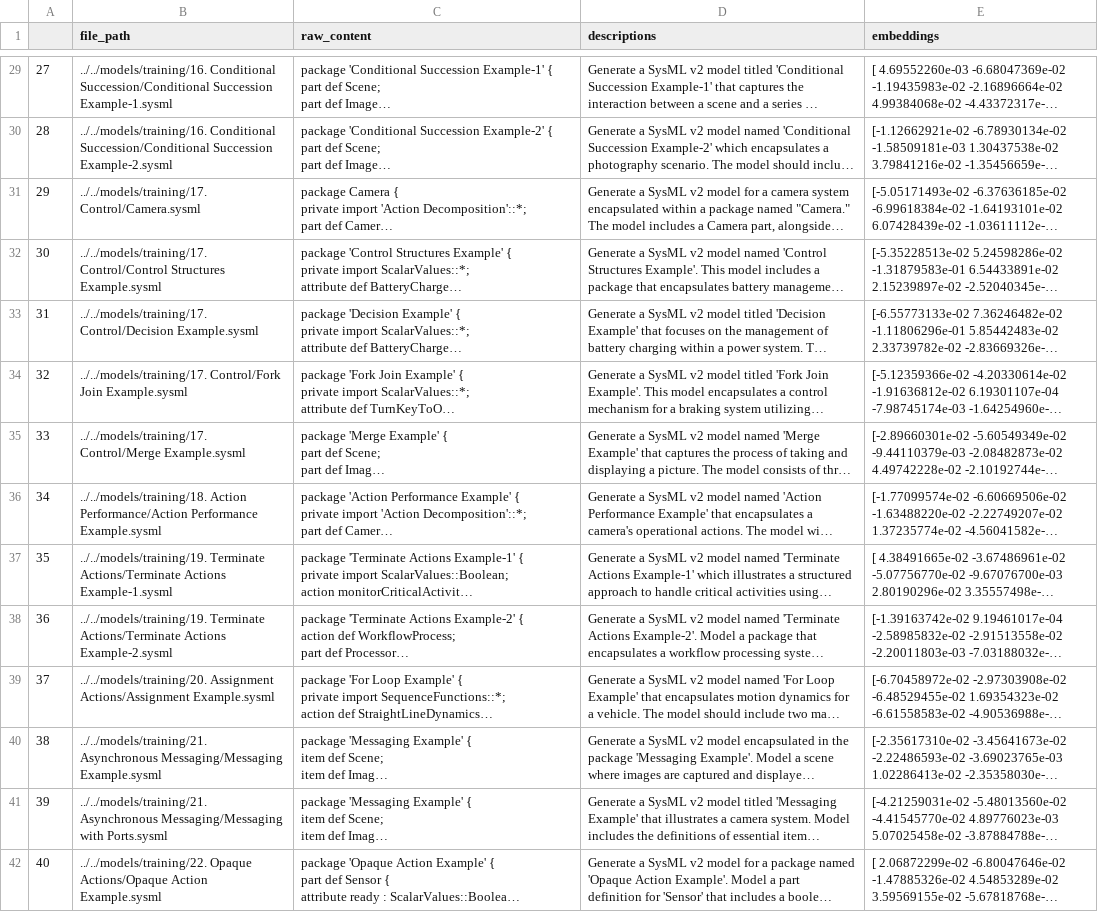
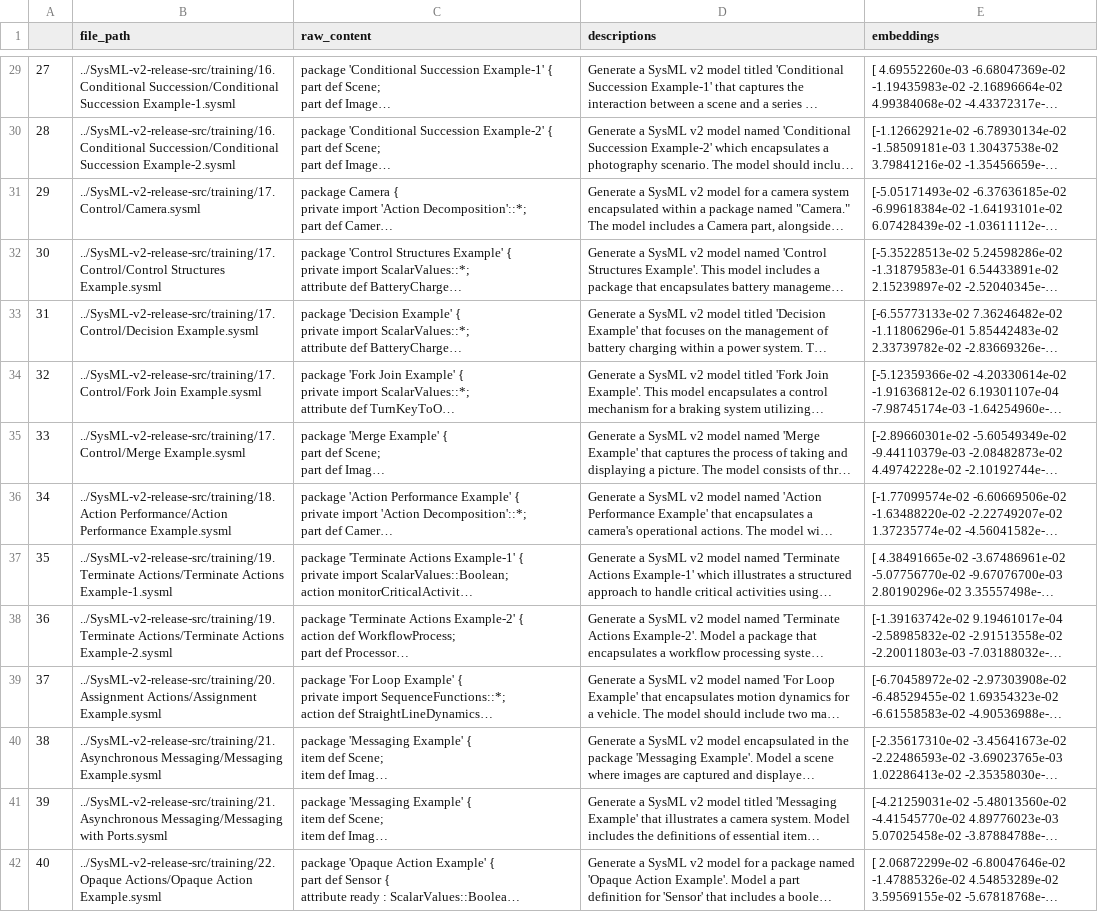
Before and after one commit to hs1520/Prototyping, a CSV file: src/rag/data_Eduardo_UC3M/training.csv, drawn as a sheet; only a part is shown, gaps mark what is left out; long unchanged cells end in …; the diff covers the shown part only; the diff names each change by its address in the sheet, - before the commit and + after, or states it on an @@ line.

```diff
--- a/src/rag/data_Eduardo_UC3M/training.csv
+++ b/src/rag/data_Eduardo_UC3M/training.csv
-B29 (file_path): ../../models/training/16. Conditional Succession/Conditional…
+B29 (file_path): ../SysML-v2-release-src/training/16. Conditional Succession/Conditional…
-B30 (file_path): ../../models/training/16. Conditional Succession/Conditional…
+B30 (file_path): ../SysML-v2-release-src/training/16. Conditional Succession/Conditional…
-B31 (file_path): ../../models/training/17. Control/Camera.sysml
+B31 (file_path): ../SysML-v2-release-src/training/17. Control/Camera.sysml
-B32 (file_path): ../../models/training/17. Control/Control Structures…
+B32 (file_path): ../SysML-v2-release-src/training/17. Control/Control Structures…
-B33 (file_path): ../../models/training/17. Control/Decision Example.sysml
+B33 (file_path): ../SysML-v2-release-src/training/17. Control/Decision Example.sysml
-B34 (file_path): ../../models/training/17. Control/Fork Join…
+B34 (file_path): ../SysML-v2-release-src/training/17. Control/Fork Join…
-B35 (file_path): ../../models/training/17. Control/Merge Example.sysml
+B35 (file_path): ../SysML-v2-release-src/training/17. Control/Merge Example.sysml
-B36 (file_path): ../../models/training/18. Action Performance/Action…
+B36 (file_path): ../SysML-v2-release-src/training/18. Action Performance/Action…
-B37 (file_path): ../../models/training/19. Terminate Actions/Terminate…
+B37 (file_path): ../SysML-v2-release-src/training/19. Terminate Actions/Terminate…
-B38 (file_path): ../../models/training/19. Terminate Actions/Terminate…
+B38 (file_path): ../SysML-v2-release-src/training/19. Terminate Actions/Terminate…
-B39 (file_path): ../../models/training/20. Assignment Actions/Assignment…
+B39 (file_path): ../SysML-v2-release-src/training/20. Assignment Actions/Assignment…
-B40 (file_path): ../../models/training/21. Asynchronous Messaging/Messaging…
+B40 (file_path): ../SysML-v2-release-src/training/21. Asynchronous Messaging/Messaging…
-B41 (file_path): ../../models/training/21. Asynchronous Messaging/Messaging…
+B41 (file_path): ../SysML-v2-release-src/training/21. Asynchronous Messaging/Messaging…
-B42 (file_path): ../../models/training/22. Opaque Actions/Opaque…
+B42 (file_path): ../SysML-v2-release-src/training/22. Opaque Actions/Opaque…
```
Also changed, not shown: 86 edited cells elsewhere in this file, src/rag/data_Eduardo_UC3M/content_descriptions.csv, src/rag/data_Eduardo_UC3M/raw_content.csv, 2 other files.
